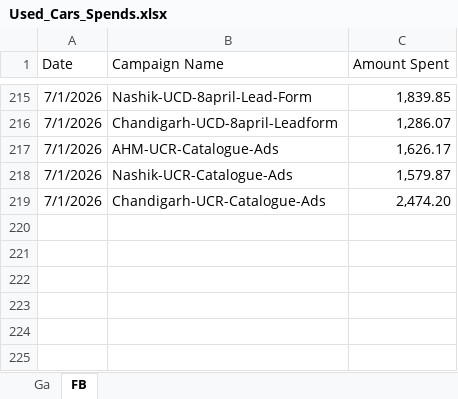
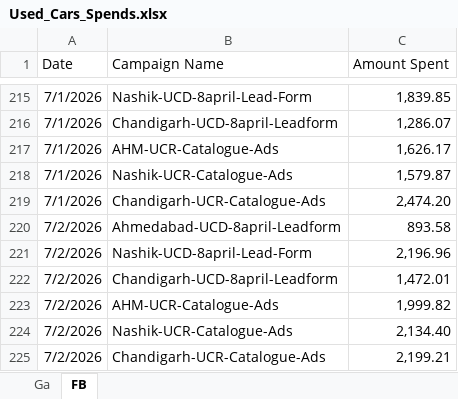
Before and after one commit to Marketing-dashboard/used_cars_dashboard, an Excel workbook: Used_Cars_Spends.xlsx, sheet FB, drawn as a sheet; only a part is shown, gaps mark what is left out; values as stored, in another font and other column widths than the file's, no borders; the diff names each change by its address in the sheet, - before the commit and + after, or states it on an @@ line.

```diff
--- a/Used_Cars_Spends.xlsx (sheet FB)
+++ b/Used_Cars_Spends.xlsx (sheet FB)
+row 220: 7/2/2026 | Ahmedabad-UCD-8april-Leadform | 893.58
+row 221: 7/2/2026 | Nashik-UCD-8april-Lead-Form | 2,196.96
+row 222: 7/2/2026 | Chandigarh-UCD-8april-Leadform | 1,472.01
+row 223: 7/2/2026 | AHM-UCR-Catalogue-Ads | 1,999.82
+row 224: 7/2/2026 | Nashik-UCR-Catalogue-Ads | 2,134.40
+row 225: 7/2/2026 | Chandigarh-UCR-Catalogue-Ads | 2,199.21
```
Also changed, not shown: sheet Ga, data.xlsx, 1 other file.
